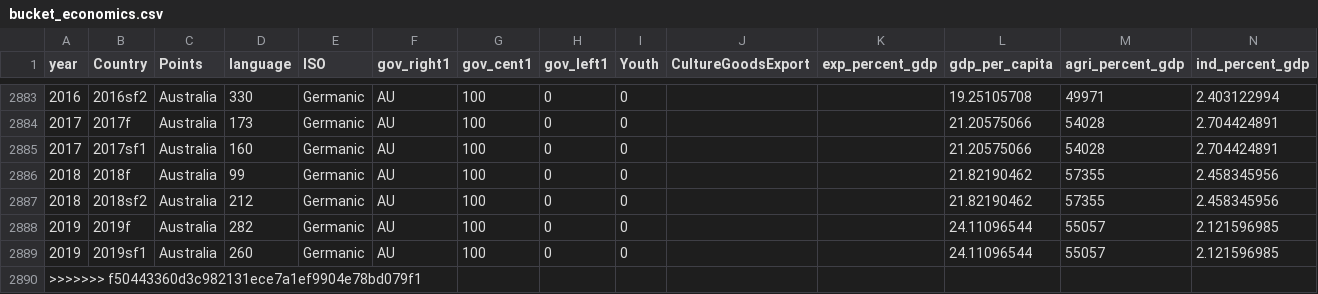
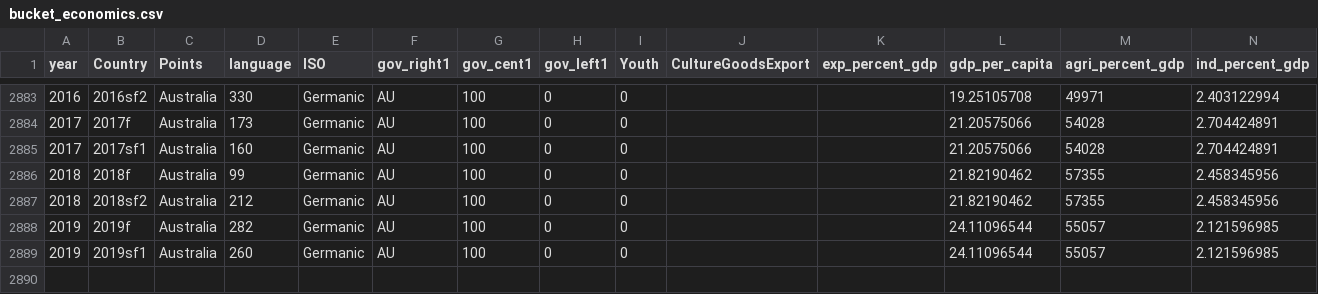
Before and after one commit to nopps07/mda_Team_Switzerland, a CSV file: mda_data/bucket_economics.csv, drawn as a sheet; only a part is shown, gaps mark what is left out; rows hold the shown columns only; the diff names each change by its address in the sheet, - before the commit and + after, or states it on an @@ line.

Commit message:
update

```diff
--- a/mda_data/bucket_economics.csv
+++ b/mda_data/bucket_economics.csv
-row 2890: >>>>>>> f50443360d3c982131ece7a1ef9904e78bd079f1
```
